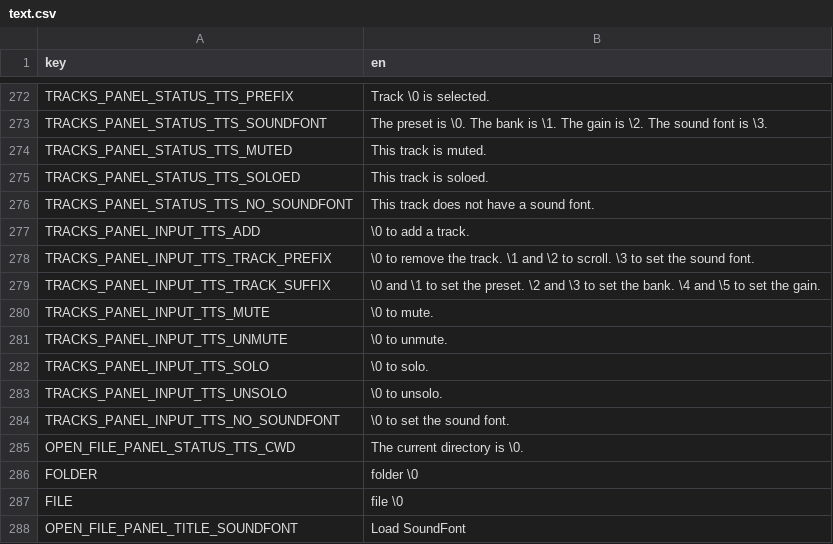
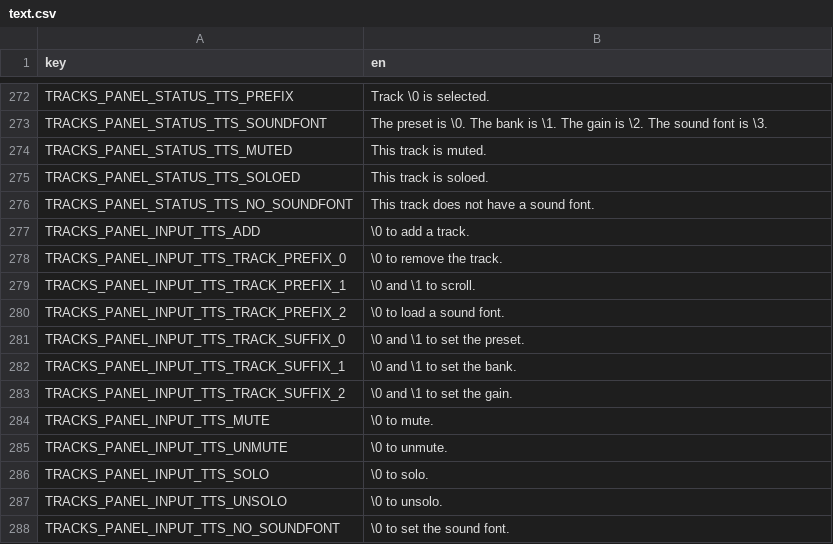
Before and after one commit to subalterngames/cacophony, a CSV file: data/text.csv, drawn as a sheet; only a part is shown, gaps mark what is left out; the shorter side is filled out with more unchanged rows; the diff covers the shown part only.

```diff
--- a/data/text.csv
+++ b/data/text.csv
@@ -277,4 +277,8 @@ TRACKS_PANEL_STATUS_TTS_NO_SOUNDFONT,This track does not have a sound font.
 TRACKS_PANEL_INPUT_TTS_ADD,\0 to add a track.
-TRACKS_PANEL_INPUT_TTS_TRACK_PREFIX,\0 to remove the track. \1 and \2 to scroll. \3 to set the sound font.
-TRACKS_PANEL_INPUT_TTS_TRACK_SUFFIX,\0 and \1 to set the preset. \2 and \3 to set the bank. \4 and \5 to set the gain.
+TRACKS_PANEL_INPUT_TTS_TRACK_PREFIX_0,\0 to remove the track.
+TRACKS_PANEL_INPUT_TTS_TRACK_PREFIX_1,\0 and \1 to scroll.
+TRACKS_PANEL_INPUT_TTS_TRACK_PREFIX_2,\0 to load a sound font.
+TRACKS_PANEL_INPUT_TTS_TRACK_SUFFIX_0,\0 and \1 to set the preset.
+TRACKS_PANEL_INPUT_TTS_TRACK_SUFFIX_1,\0 and \1 to set the bank.
+TRACKS_PANEL_INPUT_TTS_TRACK_SUFFIX_2,\0 and \1 to set the gain.
 TRACKS_PANEL_INPUT_TTS_MUTE,\0 to mute.
```
Also changed, not shown: 16 added rows, 1 removed row and 6 edited cells elsewhere in this file, 5 other files.
